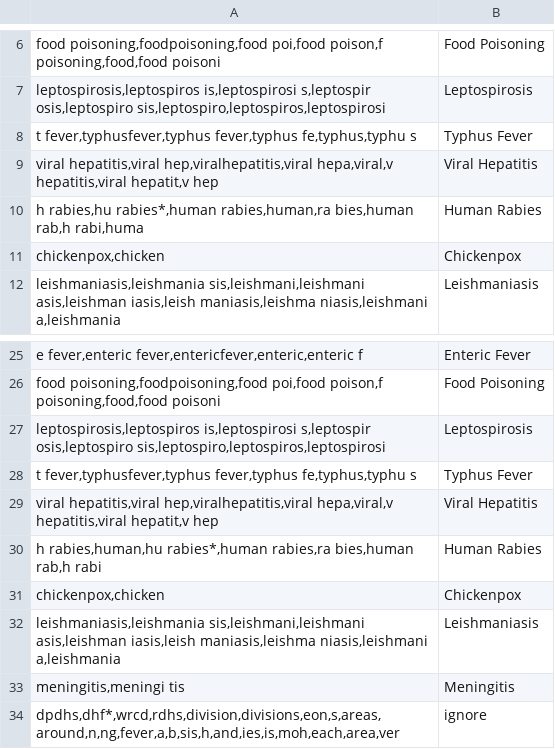
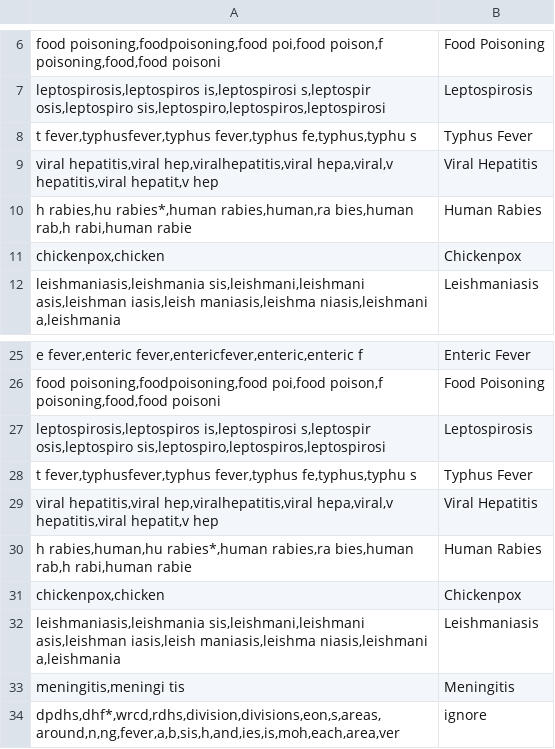
Before and after one commit to MLOpenSourceOpenScience/disease_data_parser_MLOS2, a CSV file: Modules/DiseaseDict.csv, drawn as a sheet; only a part is shown, gaps mark what is left out; the diff names each change by its address in the sheet, - before the commit and + after, or states it on an @@ line.

```diff
--- a/Modules/DiseaseDict.csv
+++ b/Modules/DiseaseDict.csv
-A10: …bies,human rab,h rabi,huma
+A10: …bies,human rab,h rabi,human rabie
-A30: …bies,human rab,h rabi
+A30: …bies,human rab,h rabi,human rabie
```
Also changed, not shown: Modules/LongLatDict.csv, 2 other files.
